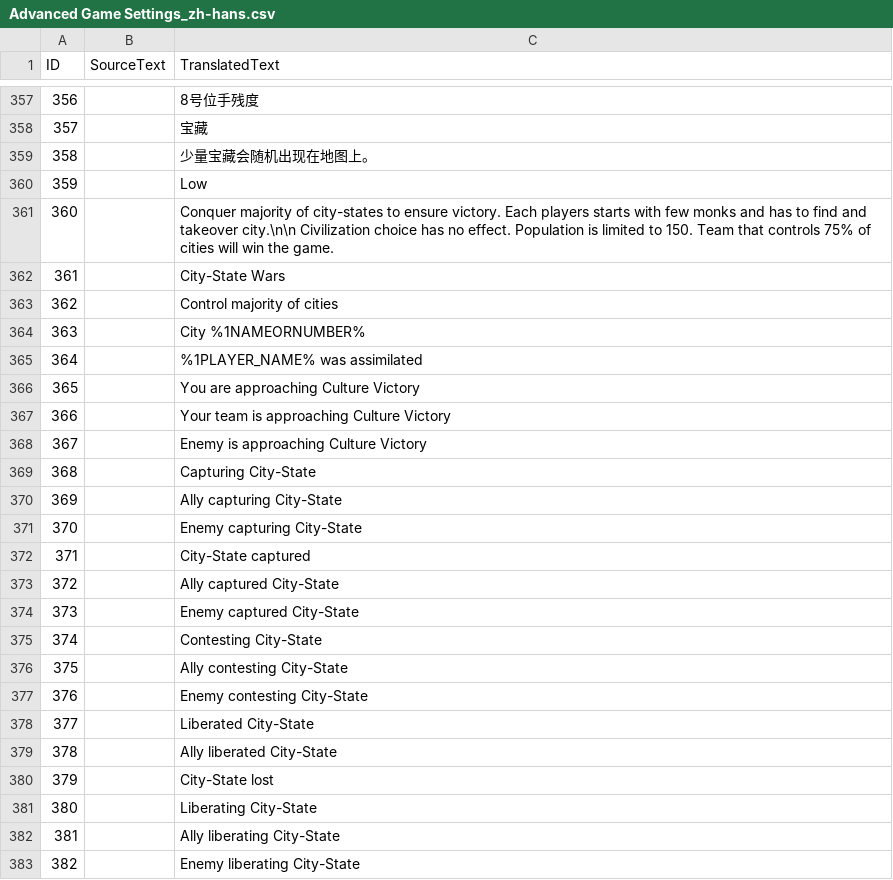
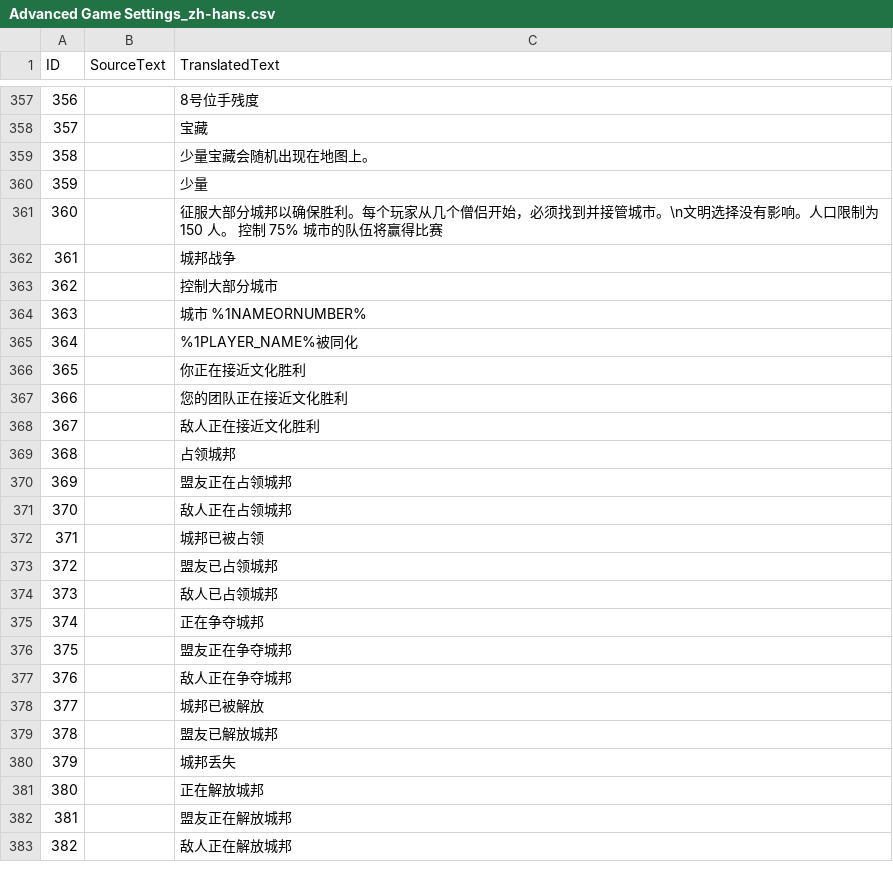
Before and after one commit to Woprok/AOE4-AdvancedGameSettings, a CSV file: assets/locdb/Advanced Game Settings_zh-hans.csv, drawn as a sheet; only a part is shown, gaps mark what is left out.

Commit message:
update Chinese localization

```diff
--- a/assets/locdb/Advanced Game Settings_zh-hans.csv
+++ b/assets/locdb/Advanced Game Settings_zh-hans.csv
@@ -359,25 +359,25 @@
 358,,少量宝藏会随机出现在地图上。
-359,,Low
-360,,Conquer majority of city-states to ensure victory. Each players starts with few monks and has to find and takeover city.\n\n Civilization choice has no effect. Population is limited to 150. Team that controls 75% of cities will win the game.
-361,,City-State Wars
-362,,Control majority of cities
-363,,City %1NAMEORNUMBER%
-364,,%1PLAYER_NAME% was assimilated
-365,,You are approaching Culture Victory
-366,,Your team is approaching Culture Victory
-367,,Enemy is approaching Culture Victory
-368,,Capturing City-State
-369,,Ally capturing City-State
-370,,Enemy capturing City-State
-371,,City-State captured
-372,,Ally captured City-State
-373,,Enemy captured City-State
-374,,Contesting City-State
-375,,Ally contesting City-State
-376,,Enemy contesting City-State
-377,,Liberated City-State
-378,,Ally liberated City-State
-379,,City-State lost
-380,,Liberating City-State
-381,,Ally liberating City-State
-382,,Enemy liberating City-State
+359,,少量
+360,,征服大部分城邦以确保胜利。每个玩家从几个僧侣开始，必须找到并接管城市。\n文明选择没有影响。人口限制为 150 人。 控制 75% 城市的队伍将赢得比赛
+361,,城邦战争
+362,,控制大部分城市
+363,,城市 %1NAMEORNUMBER%
+364,,%1PLAYER_NAME%被同化
+365,,你正在接近文化胜利
+366,,您的团队正在接近文化胜利
+367,,敌人正在接近文化胜利
+368,,占领城邦
+369,,盟友正在占领城邦
+370,,敌人正在占领城邦
+371,,城邦已被占领
+372,,盟友已占领城邦
+373,,敌人已占领城邦
+374,,正在争夺城邦
+375,,盟友正在争夺城邦
+376,,敌人正在争夺城邦
+377,,城邦已被解放
+378,,盟友已解放城邦
+379,,城邦丢失
+380,,正在解放城邦
+381,,盟友正在解放城邦
+382,,敌人正在解放城邦
```
